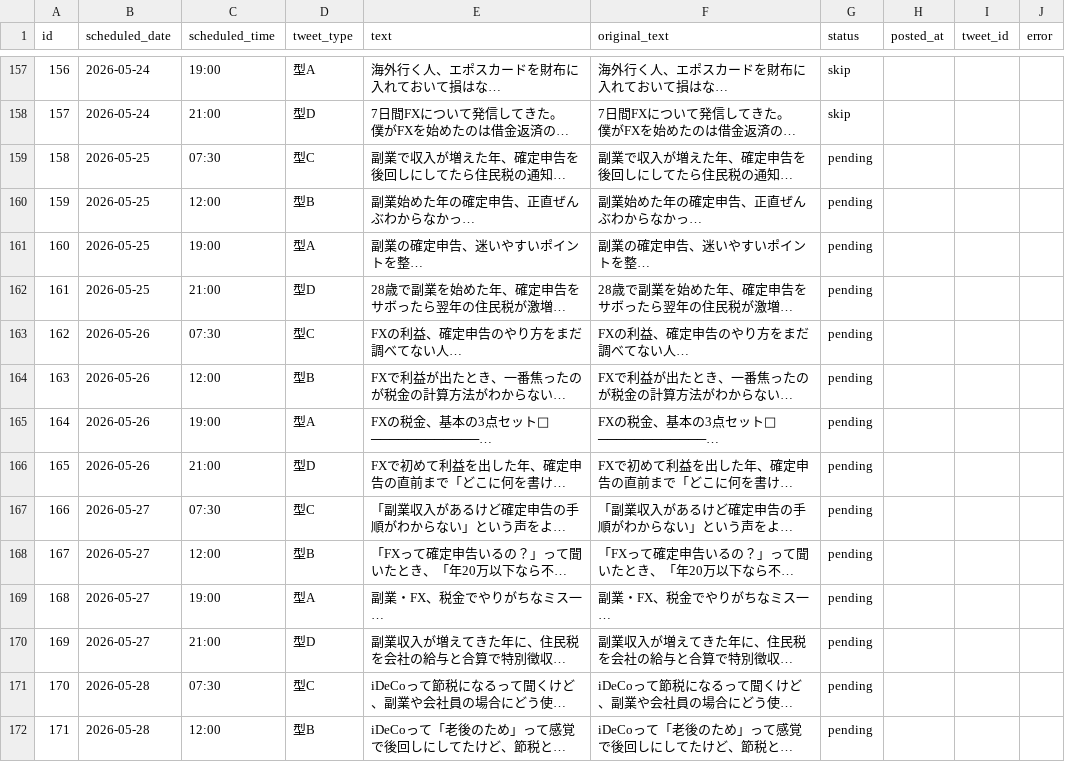
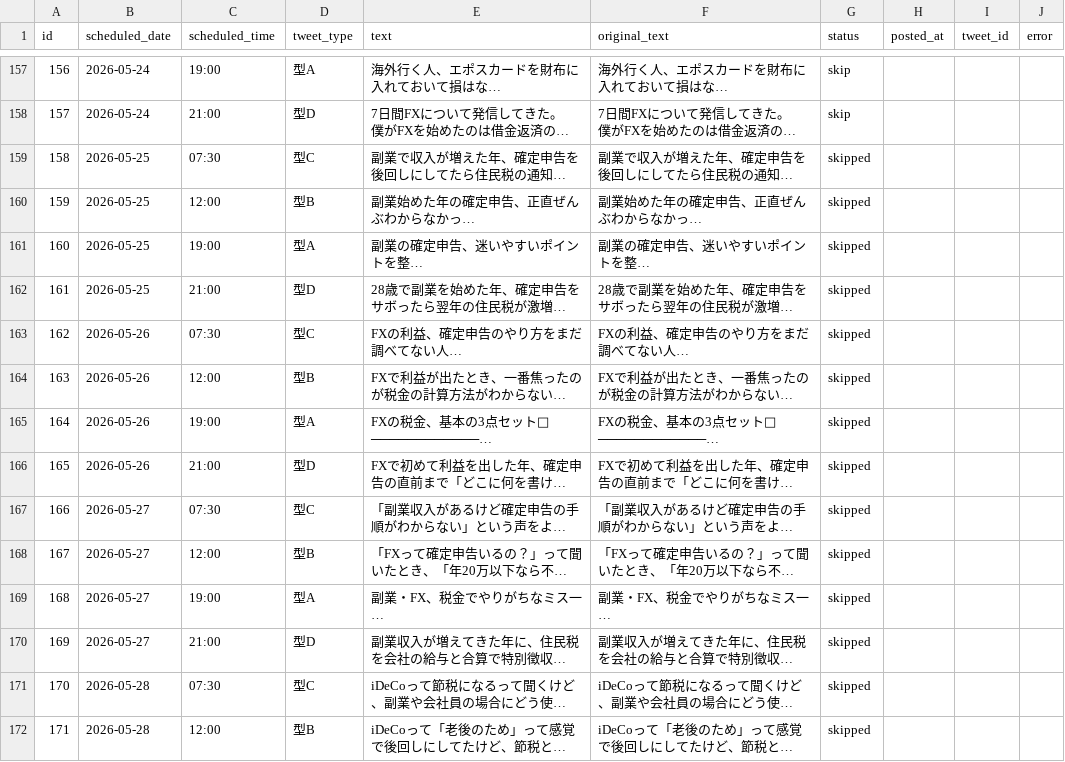
Before and after one commit to Lofikota/tsumiba-blog, a CSV file: x-automation/data/tweet_queue.csv, drawn as a sheet; only a part is shown, gaps mark what is left out; long unchanged cells end in …; the diff covers the shown part only; the diff names each change by its address in the sheet, - before the commit and + after, or states it on an @@ line.

```diff
--- a/x-automation/data/tweet_queue.csv
+++ b/x-automation/data/tweet_queue.csv
-G159:G172 (status): pending
+G159:G172 (status): skipped
```
Also changed, not shown: 30 edited cells elsewhere in this file.
